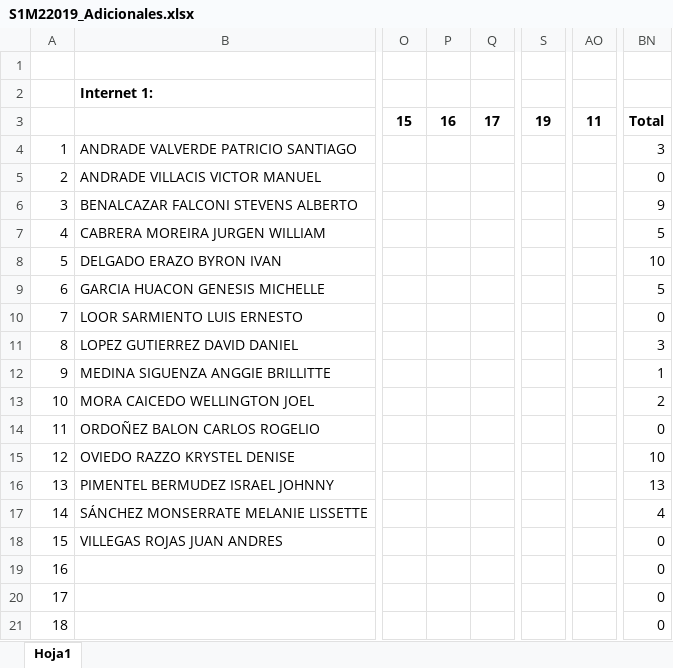
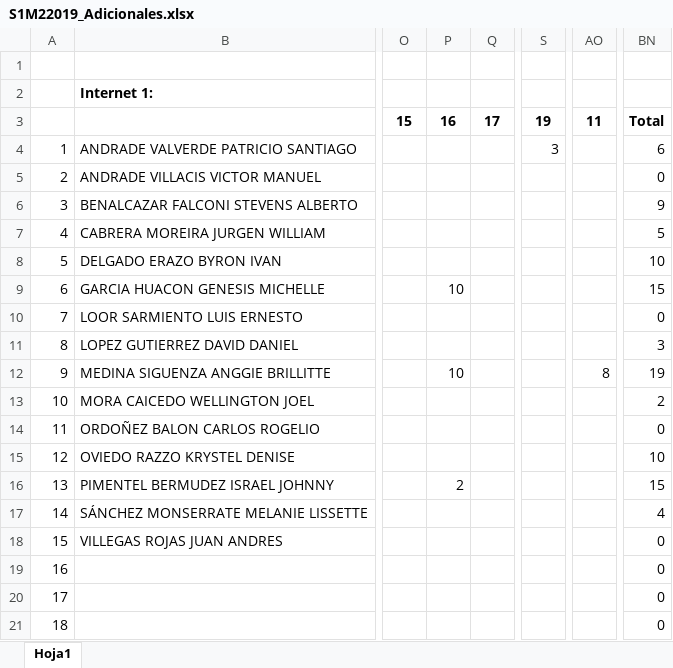
Before and after one commit to deberestes01/Internet_1, an Excel workbook: Adicionales/S1M22019_Adicionales.xlsx, sheet Hoja1, drawn as a sheet; only a part is shown, gaps mark what is left out; values as stored, in another font and other column widths than the file's, no borders; the diff names each change by its address in the sheet, - before the commit and + after, or states it on an @@ line.

Commit message:
Add files via upload

```diff
--- a/Adicionales/S1M22019_Adicionales.xlsx (sheet Hoja1)
+++ b/Adicionales/S1M22019_Adicionales.xlsx (sheet Hoja1)
-S4: (empty)
+S4: 3
-BN4: 3
+BN4: 6
-P9: (empty)
+P9: 10
-BN9: 5
+BN9: 15
-P12: (empty)
+P12: 10
-AO12: (empty)
+AO12: 8
-BN12: 1
+BN12: 19
-P16: (empty)
+P16: 2
-BN16: 13
+BN16: 15
```
